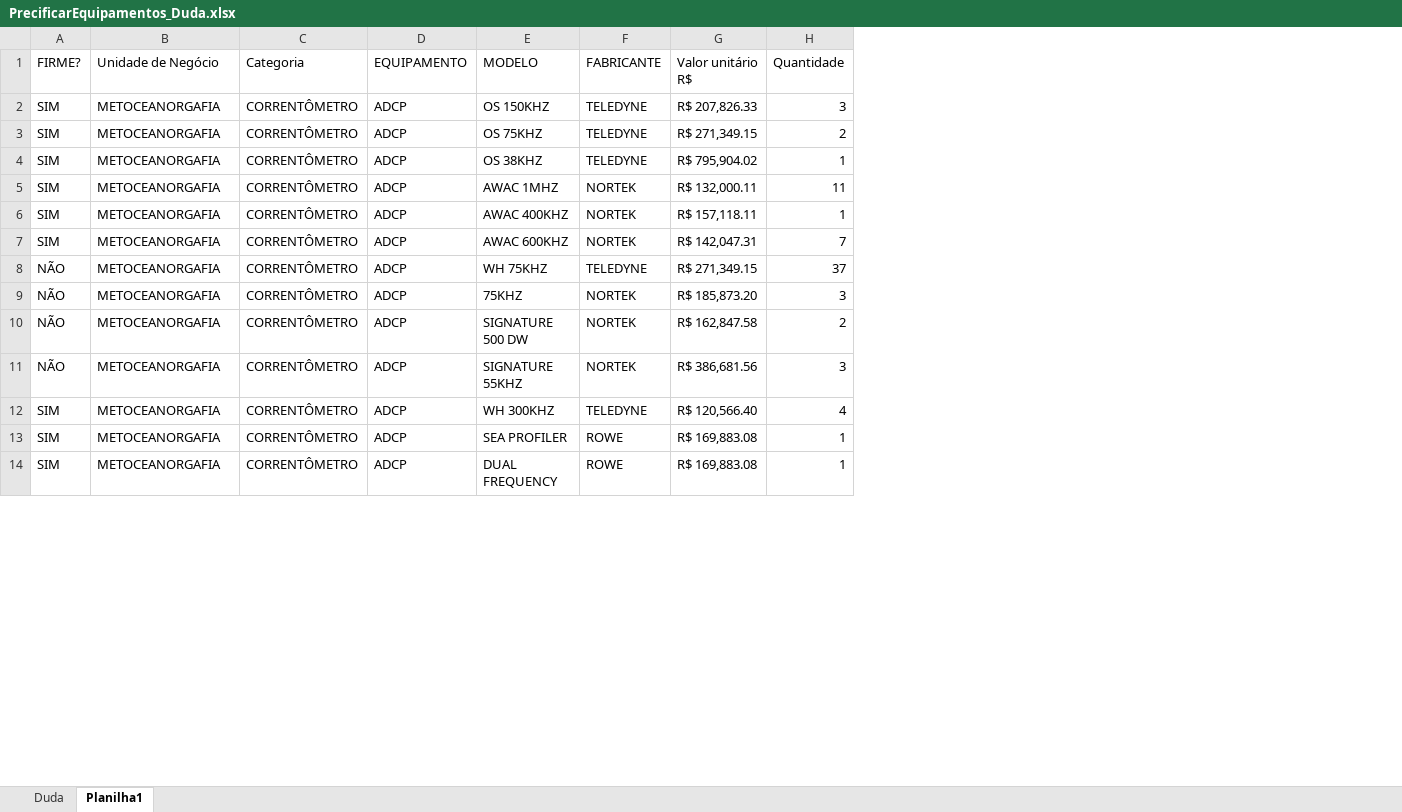
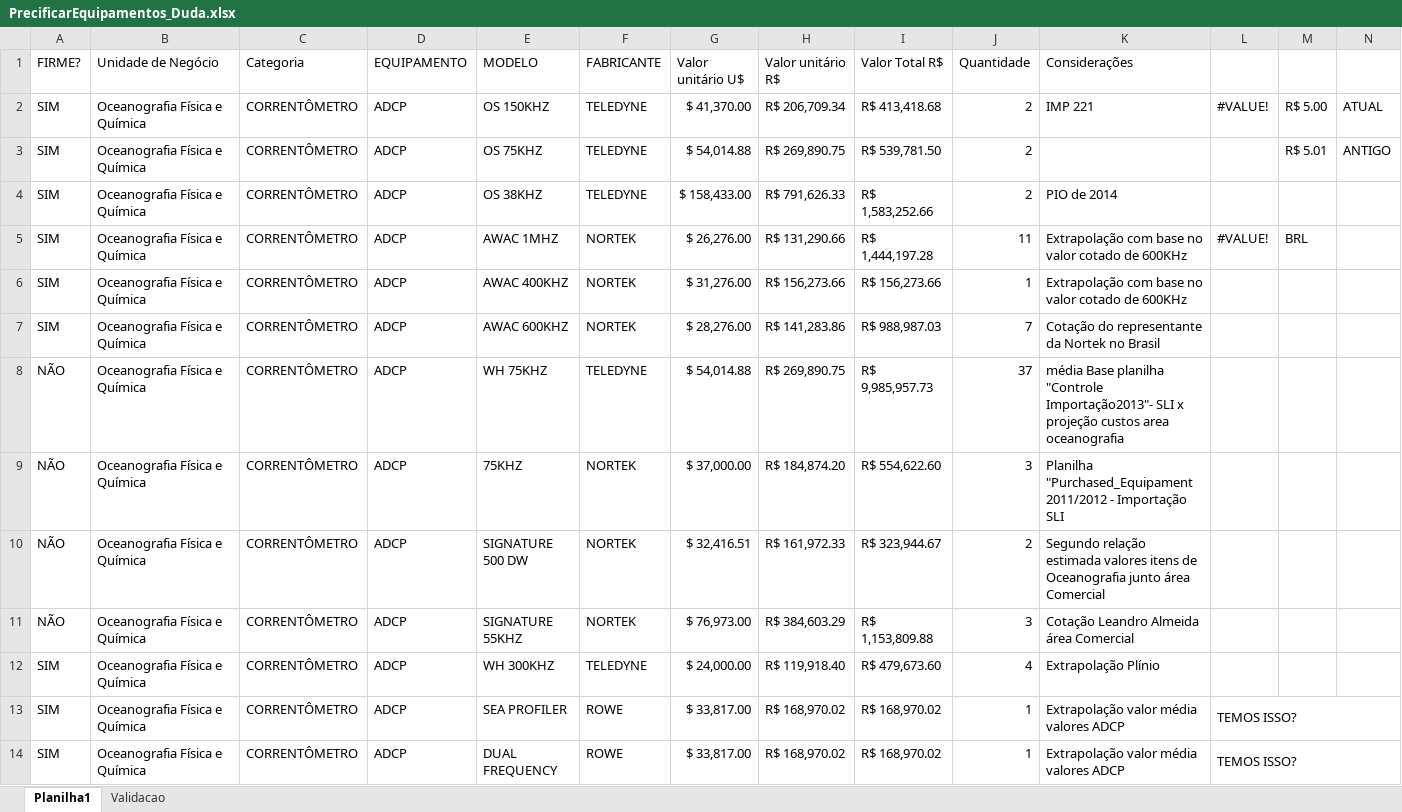
Before and after one commit to ChristianMarquesUFRJ/Inventario_PowerBI, an Excel workbook: PrecificarEquipamentos_Duda.xlsx, sheet Planilha1, drawn as a sheet; only a part is shown; values as stored, in another font and other column widths than the file's, no cell formats; conditional formats and table styles not drawn; addresses are those after the commit; the diff covers the shown part only; the diff names each change by its address in the sheet, - before the commit and + after, or states it on an @@ line.

```diff
--- a/PrecificarEquipamentos_Duda.xlsx (sheet Planilha1)
+++ b/PrecificarEquipamentos_Duda.xlsx (sheet Planilha1)
-sheet tab: Duda
+sheet tab: Validacao
+column G (Valor unitário U$), rows 2-14: $ 41,370.00 | $ 54,014.88 | $ 158,433.00 | $ 26,276.00 | $ 31,276.00 | $ 28,276.00 | $ 54,014.88 | $ 37,000.00 | $ 32,416.51 | $ 76,973.00 | $ 24,000.00 | $ 33,817.00 | $ 33,817.00
+column I (Valor Total R$), rows 2-14: R$ 413,418.68 | R$ 539,781.50 | R$ 1,583,252.66 | R$ 1,444,197.28 | R$ 156,273.66 | R$ 988,987.03 | R$ 9,985,957.73 | R$ 554,622.60 | R$ 323,944.67 | R$ 1,153,809.88 | R$ 479,673.60 | R$ 168,970.02 | R$ 168,970.02
+column K (Considerações), rows 2-14: IMP 221 |  | PIO de 2014 | Extrapolação com base no valor cotado de 600KHz | Extrapolação com base no valor cotado de 600KHz | Cotação do representante da Nortek no Brasil | média Base planilha "Controle Importação2013"- SLI x projeção custos area oceanografia | Planilha "Purchased_Equipament 2011/2012 - Importação SLI | Segundo relação estimada valores itens de Oceanografia junto área Comercial | Cotação Leandro Almeida área Comercial | Extrapolação Plínio | Extrapolação valor média valores ADCP | Extrapolação valor média valores ADCP
+column L, rows 2-14: #VALUE! |  |  | #VALUE! |  |  |  |  |  |  |  | TEMOS ISSO? | TEMOS ISSO?
+column M, rows 2-5: R$ 5.00 | R$ 5.01 |  | BRL
+column N, rows 2-3: ATUAL | ANTIGO
-B2:B14 (Unidade de Negócio): METOCEANORGAFIA
+B2:B14 (Unidade de Negócio): Oceanografia Física e Química
-H2 (Valor unitário R$): R$ 207,826.33
+H2 (Valor unitário R$): R$ 206,709.34
-J2 (Quantidade): 3
+J2 (Quantidade): 2
-H3 (Valor unitário R$): R$ 271,349.15
+H3 (Valor unitário R$): R$ 269,890.75
-H4 (Valor unitário R$): R$ 795,904.02
+H4 (Valor unitário R$): R$ 791,626.33
-J4 (Quantidade): 1
+J4 (Quantidade): 2
-H5 (Valor unitário R$): R$ 132,000.11
+H5 (Valor unitário R$): R$ 131,290.66
-H6 (Valor unitário R$): R$ 157,118.11
+H6 (Valor unitário R$): R$ 156,273.66
-H7 (Valor unitário R$): R$ 142,047.31
+H7 (Valor unitário R$): R$ 141,283.86
-H8 (Valor unitário R$): R$ 271,349.15
+H8 (Valor unitário R$): R$ 269,890.75
-H9 (Valor unitário R$): R$ 185,873.20
+H9 (Valor unitário R$): R$ 184,874.20
-H10 (Valor unitário R$): R$ 162,847.58
+H10 (Valor unitário R$): R$ 161,972.33
-H11 (Valor unitário R$): R$ 386,681.56
+H11 (Valor unitário R$): R$ 384,603.29
-H12 (Valor unitário R$): R$ 120,566.40
+H12 (Valor unitário R$): R$ 119,918.40
-H13:H14 (Valor unitário R$): R$ 169,883.08
+H13:H14 (Valor unitário R$): R$ 168,970.02
```
Also changed, not shown: 7 added rows and 245 edited cells elsewhere in this sheet, cell formats, formulas that keep their value, hidden cells, 3 other files.
